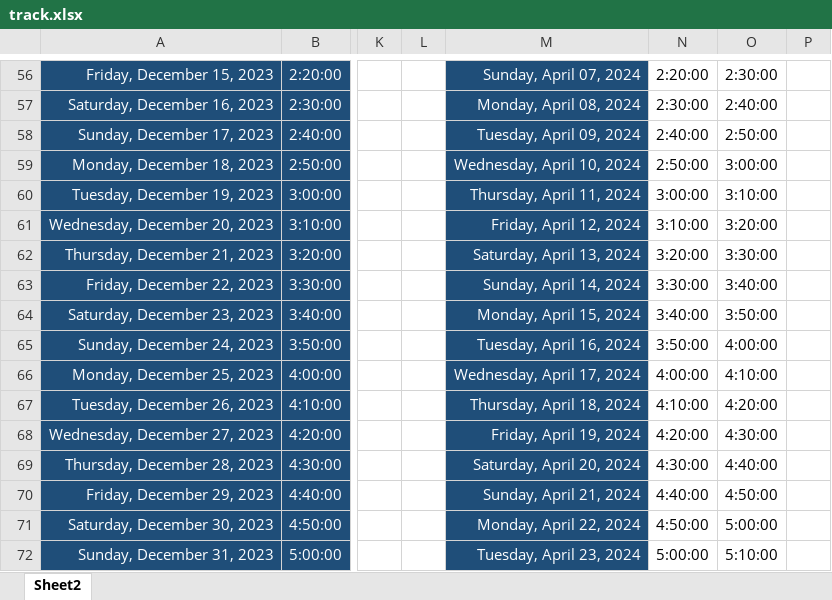
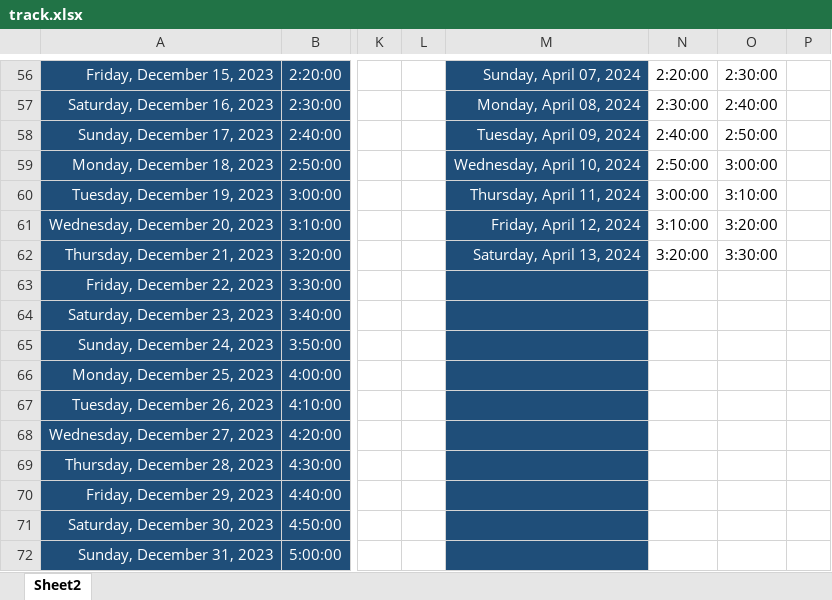
Before and after one commit to Mostafa-El-Masry/dashboard, an Excel workbook: track.xlsx, sheet Sheet2, drawn as a sheet; only a part is shown, gaps mark what is left out; values as stored, in another font and other column widths than the file's, no borders; table styles not drawn; the diff covers the shown part only; the diff names each change by its address in the sheet, - before the commit and + after, or states it on an @@ line.

```diff
--- a/track.xlsx (sheet Sheet2)
+++ b/track.xlsx (sheet Sheet2)
-M63: Sunday, April 14, 2024
+M63: (empty)
-N63: 3:30:00
+N63: (empty)
-O63: 3:40:00
+O63: (empty)
-M64: Monday, April 15, 2024
+M64: (empty)
-N64: 3:40:00
+N64: (empty)
-O64: 3:50:00
+O64: (empty)
-M65: Tuesday, April 16, 2024
+M65: (empty)
-N65: 3:50:00
+N65: (empty)
-O65: 4:00:00
+O65: (empty)
-M66: Wednesday, April 17, 2024
+M66: (empty)
-N66: 4:00:00
+N66: (empty)
-O66: 4:10:00
+O66: (empty)
-M67: Thursday, April 18, 2024
+M67: (empty)
-N67: 4:10:00
+N67: (empty)
-O67: 4:20:00
+O67: (empty)
-M68: Friday, April 19, 2024
+M68: (empty)
-N68: 4:20:00
+N68: (empty)
-O68: 4:30:00
+O68: (empty)
-M69: Saturday, April 20, 2024
+M69: (empty)
-N69: 4:30:00
+N69: (empty)
-O69: 4:40:00
+O69: (empty)
-M70: Sunday, April 21, 2024
+M70: (empty)
-N70: 4:40:00
+N70: (empty)
-O70: 4:50:00
+O70: (empty)
-M71: Monday, April 22, 2024
+M71: (empty)
-N71: 4:50:00
+N71: (empty)
-O71: 5:00:00
+O71: (empty)
-M72: Tuesday, April 23, 2024
+M72: (empty)
-N72: 5:00:00
+N72: (empty)
-O72: 5:10:00
+O72: (empty)
```
Also changed, not shown: 28 edited cells elsewhere in this sheet, 9 other files.
